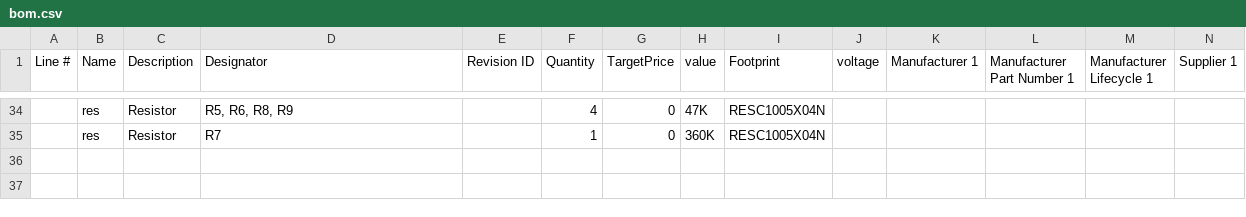
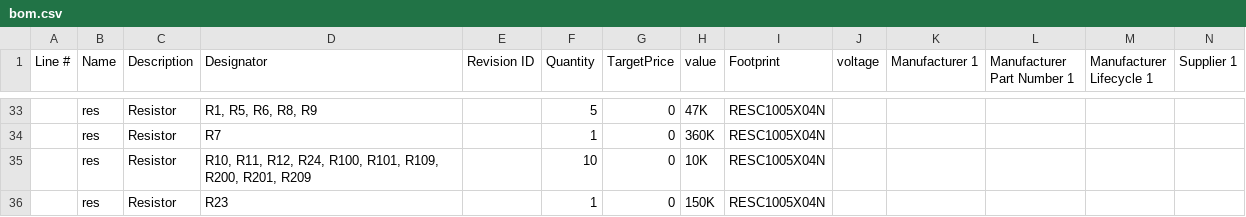
Before and after one commit to Atmelfan/pcb-uwt-788, a CSV file: bom.csv, drawn as a sheet; only a part is shown, gaps mark what is left out; addresses are those after the commit; rows hold the shown columns only; the diff covers the shown part only; the diff names each change by its address in the sheet, - before the commit and + after, or states it on an @@ line.

```diff
--- a/bom.csv
+++ b/bom.csv
-D33 (Designator): R5, R6, R8, R9
+D33 (Designator): R1, R5, R6, R8, R9
-F33 (Quantity): 4
+F33 (Quantity): 5
+row 35:  | res | Resistor | R10, R11, R12, R24, R100, R101, R109, R200, R201, R209 |  | 10 | 0 | 10K | RESC1005X04N
+row 36:  | res | Resistor | R23 |  | 1 | 0 | 150K | RESC1005X04N
```
Also changed, not shown: 3 added rows, 4 removed rows and 66 edited cells elsewhere in this file, 3 other files.
